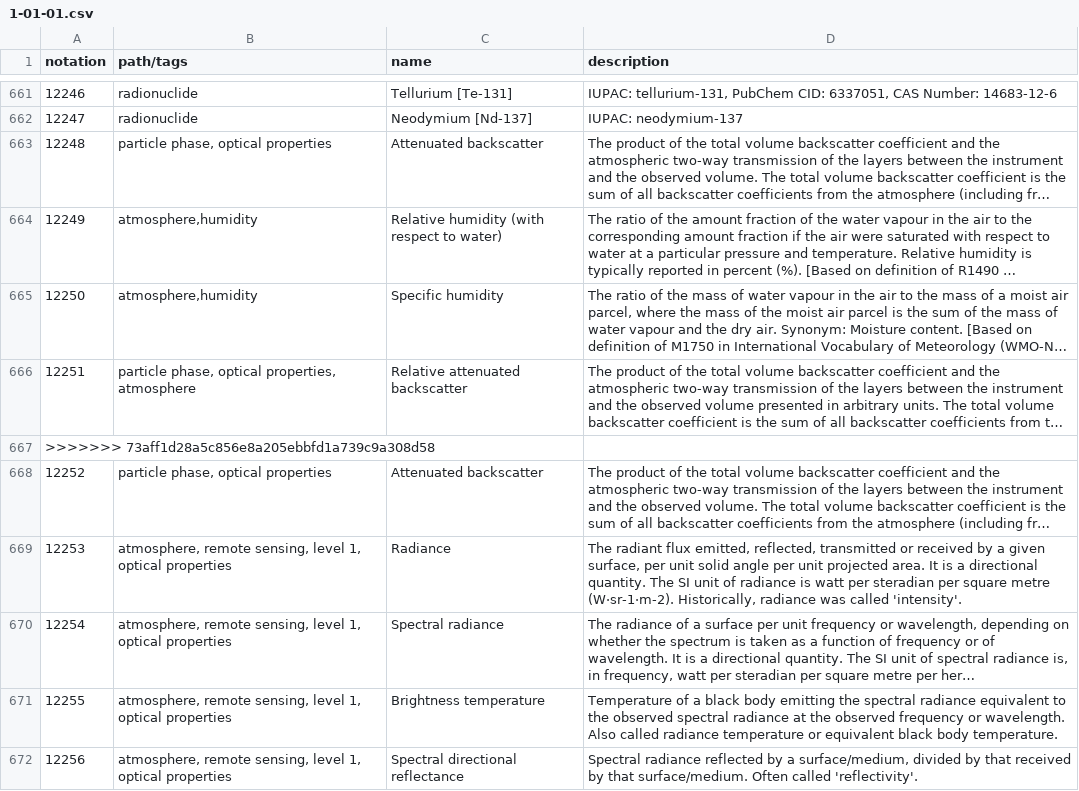
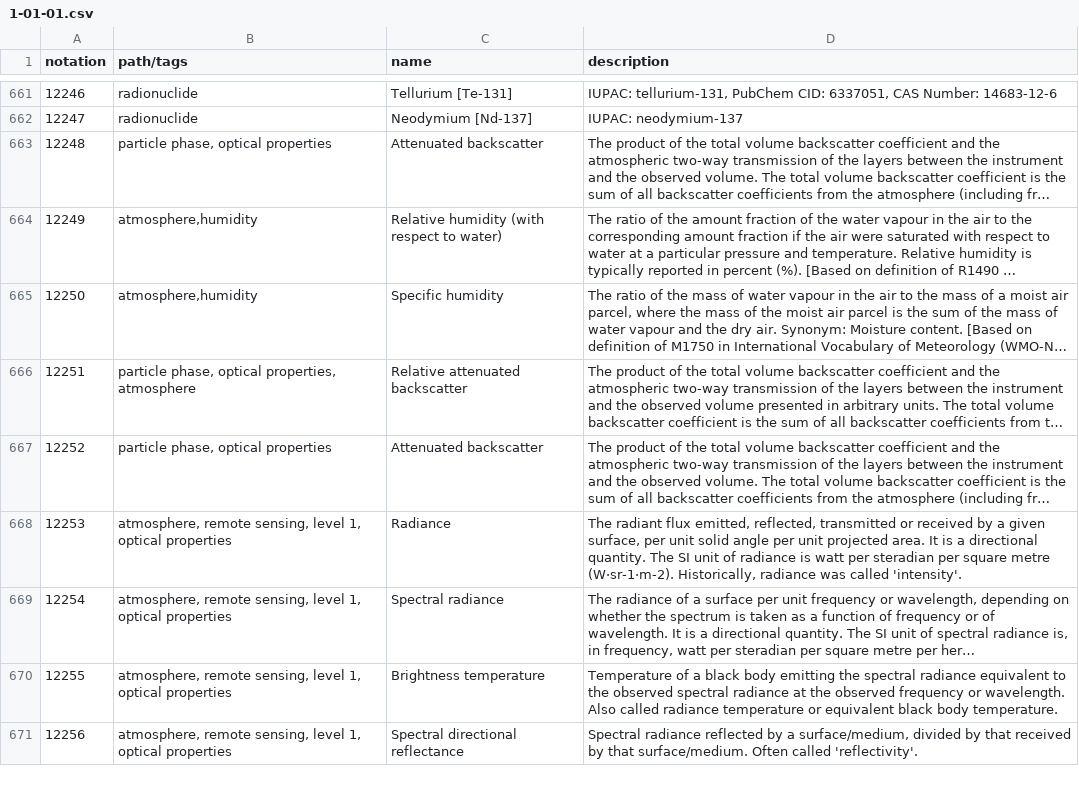
Before and after one commit to wmo-im/wmds, a CSV file: tables_en/1-01-01.csv, drawn as a sheet; only a part is shown, gaps mark what is left out; long unchanged cells end in …; the diff names each change by its address in the sheet, - before the commit and + after, or states it on an @@ line.

Commit message:
fix CSV

```diff
--- a/tables_en/1-01-01.csv
+++ b/tables_en/1-01-01.csv
-row 667: >>>>>>> 73aff1d28a5c856e8a205ebbfd1a739c9a308d58
```
